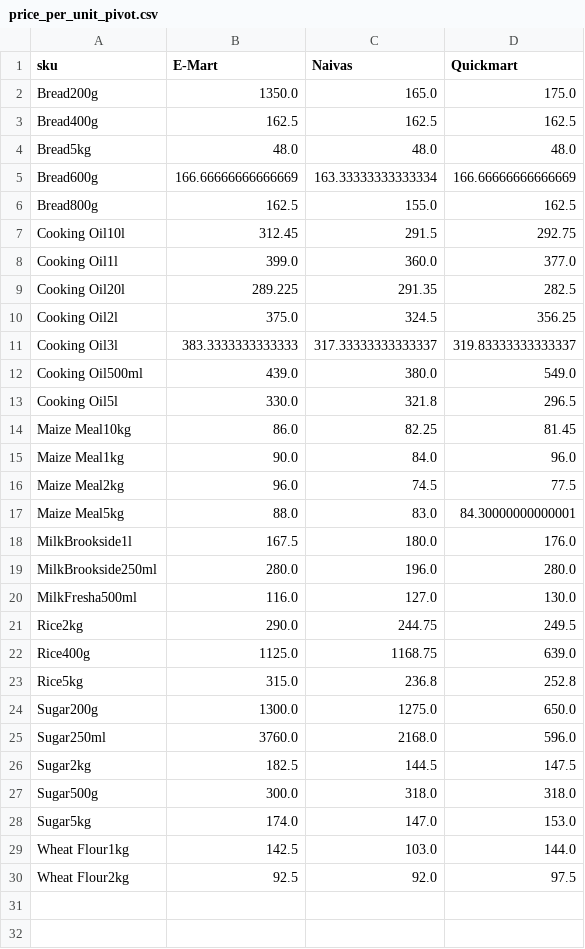
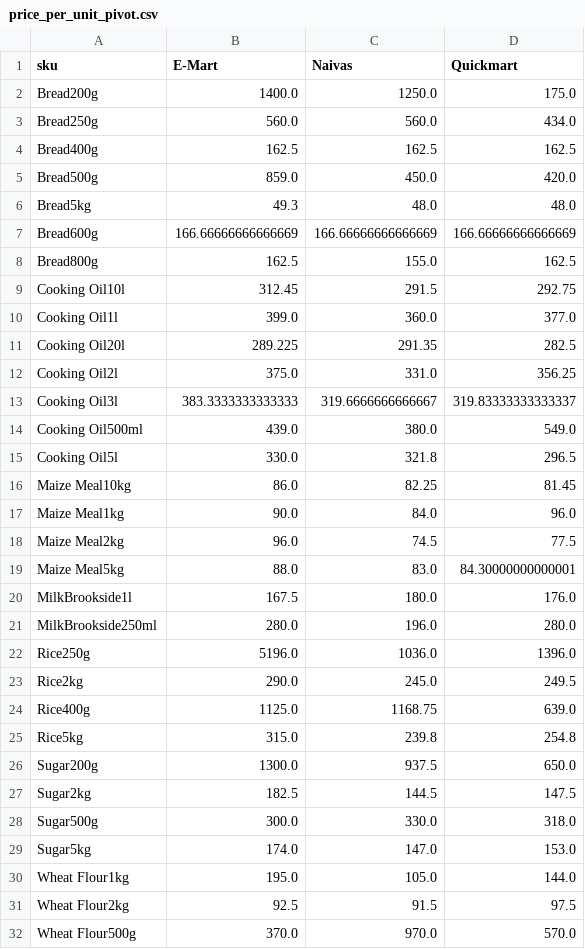
Before and after one commit to odawadavid/Webscraping, a CSV file: data/analytics/price_per_unit_pivot.csv, drawn as a sheet.

```diff
--- a/data/analytics/price_per_unit_pivot.csv
+++ b/data/analytics/price_per_unit_pivot.csv
@@ -1,6 +1,8 @@
 sku,E-Mart,Naivas,Quickmart
-Bread200g,1350.0,165.0,175.0
+Bread200g,1400.0,1250.0,175.0
+Bread250g,560.0,560.0,434.0
 Bread400g,162.5,162.5,162.5
-Bread5kg,48.0,48.0,48.0
-Bread600g,166.66666666666669,163.33333333333334,166.66666666666669
+Bread500g,859.0,450.0,420.0
+Bread5kg,49.3,48.0,48.0
+Bread600g,166.66666666666669,166.66666666666669,166.66666666666669
 Bread800g,162.5,155.0,162.5
@@ -9,4 +11,4 @@ Cooking Oil1l,399.0,360.0,377.0
 Cooking Oil20l,289.225,291.35,282.5
-Cooking Oil2l,375.0,324.5,356.25
-Cooking Oil3l,383.3333333333333,317.33333333333337,319.83333333333337
+Cooking Oil2l,375.0,331.0,356.25
+Cooking Oil3l,383.3333333333333,319.6666666666667,319.83333333333337
 Cooking Oil500ml,439.0,380.0,549.0
@@ -19,12 +21,12 @@ MilkBrookside1l,167.5,180.0,176.0
 MilkBrookside250ml,280.0,196.0,280.0
-MilkFresha500ml,116.0,127.0,130.0
-Rice2kg,290.0,244.75,249.5
+Rice250g,5196.0,1036.0,1396.0
+Rice2kg,290.0,245.0,249.5
 Rice400g,1125.0,1168.75,639.0
-Rice5kg,315.0,236.8,252.8
-Sugar200g,1300.0,1275.0,650.0
-Sugar250ml,3760.0,2168.0,596.0
+Rice5kg,315.0,239.8,254.8
+Sugar200g,1300.0,937.5,650.0
 Sugar2kg,182.5,144.5,147.5
-Sugar500g,300.0,318.0,318.0
+Sugar500g,300.0,330.0,318.0
 Sugar5kg,174.0,147.0,153.0
-Wheat Flour1kg,142.5,103.0,144.0
-Wheat Flour2kg,92.5,92.0,97.5
+Wheat Flour1kg,195.0,105.0,144.0
+Wheat Flour2kg,92.5,91.5,97.5
+Wheat Flour500g,370.0,970.0,570.0
```
Also changed, not shown: data/raw/quickmart.csv, 5 other files.
